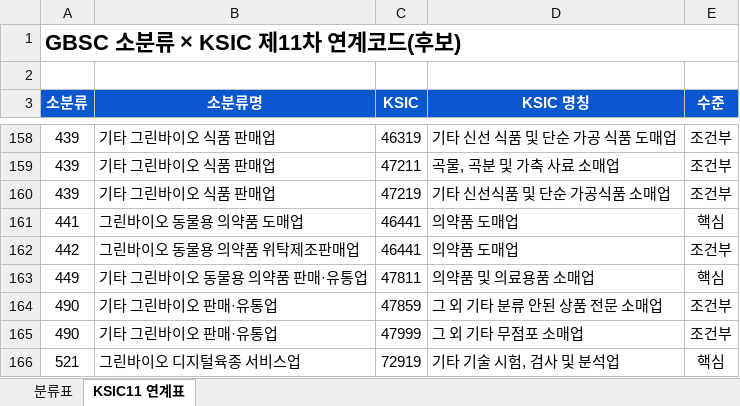
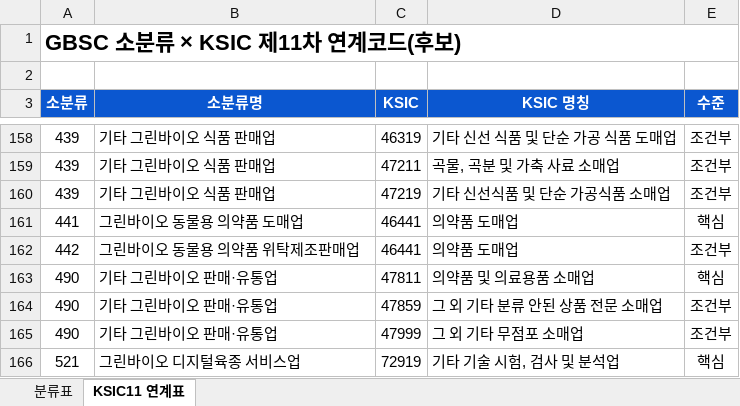
Before and after one commit to eins-going/classification_greenbio, an Excel workbook: xlsx/그린바이오산업_특수분류표_5차.xlsx, sheet KSIC11 연계표, drawn as a sheet; only a part is shown, gaps mark what is left out; values as stored, in another font and other column widths than the file's, no borders; the diff names each change by its address in the sheet, - before the commit and + after, or states it on an @@ line.

```diff
--- a/xlsx/그린바이오산업_특수분류표_5차.xlsx (sheet KSIC11 연계표)
+++ b/xlsx/그린바이오산업_특수분류표_5차.xlsx (sheet KSIC11 연계표)
-A163 (소분류): 449
+A163 (소분류): 490
-B163 (소분류명): 기타 그린바이오 동물용 의약품 판매·유통업
+B163 (소분류명): 기타 그린바이오 판매·유통업
```
Also changed, not shown: sheet 분류표, 3 other files.
